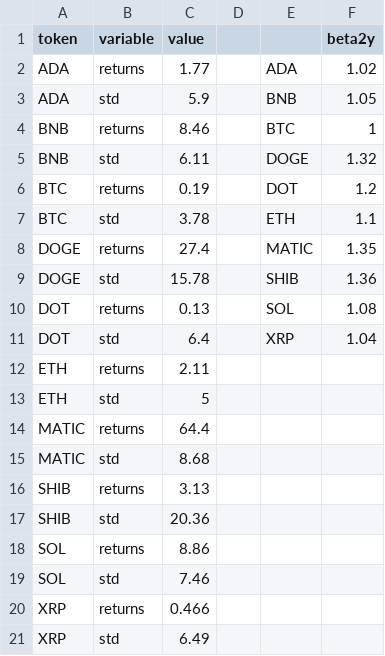
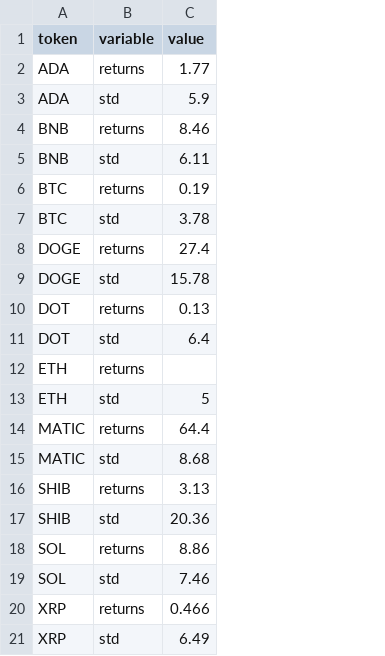
Before and after one commit to iy20505/iy20505.github.io, a CSV file: project/returns_std.csv, drawn as a sheet; the diff names each change by its address in the sheet, - before the commit and + after, or states it on an @@ line.

Commit message:
Update returns_std.csv

```diff
--- a/project/returns_std.csv
+++ b/project/returns_std.csv
-column D, empty
-column E, rows 2-11: ADA | BNB | BTC | DOGE | DOT | ETH | MATIC | SHIB | SOL | XRP
-column F (beta2y), rows 2-11: 1.02 | 1.05 | 1 | 1.32 | 1.2 | 1.1 | 1.35 | 1.36 | 1.08 | 1.04
-C12 (value): 2.11
+C12 (value): (empty)
```
